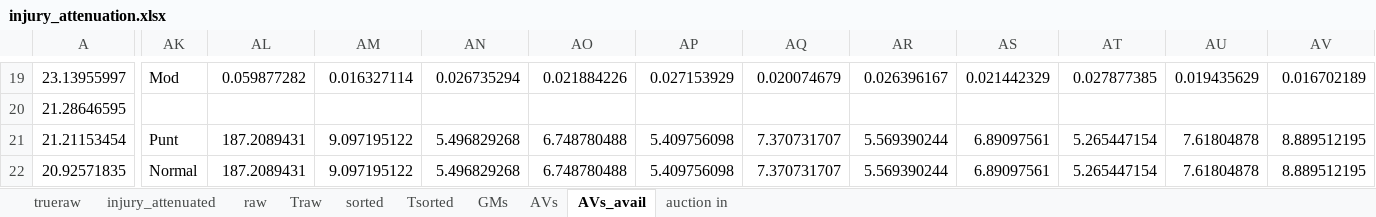
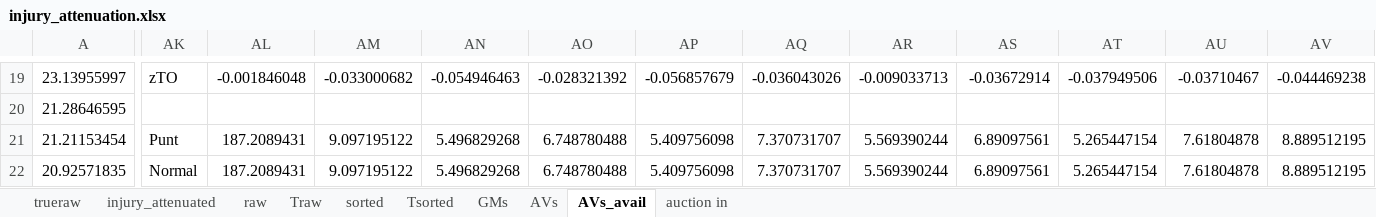
Before and after one commit to robgarbanati/fbb, an Excel workbook: draft/injury_attenuation.xlsx, sheet AVs_avail, drawn as a sheet; only a part is shown, gaps mark what is left out; values as stored, in another font and other column widths than the file's, no borders; conditional formats not drawn; the diff covers the shown part only; the diff names each change by its address in the sheet, - before the commit and + after, or states it on an @@ line.

```diff
--- a/draft/injury_attenuation.xlsx (sheet AVs_avail)
+++ b/draft/injury_attenuation.xlsx (sheet AVs_avail)
-AK19: Mod
+AK19: zTO
-AL19: 0.059877282
+AL19: -0.001846048
-AM19: 0.016327114
+AM19: -0.033000682
-AN19: 0.026735294
+AN19: -0.054946463
-AO19: 0.021884226
+AO19: -0.028321392
-AP19: 0.027153929
+AP19: -0.056857679
-AQ19: 0.020074679
+AQ19: -0.036043026
-AR19: 0.026396167
+AR19: -0.009033713
-AS19: 0.021442329
+AS19: -0.03672914
-AT19: 0.027877385
+AT19: -0.037949506
-AU19: 0.019435629
+AU19: -0.03710467
-AV19: 0.016702189
+AV19: -0.044469238
```
Also changed, not shown: 96 edited cells and cell formats elsewhere in this sheet, sheet GMs.
